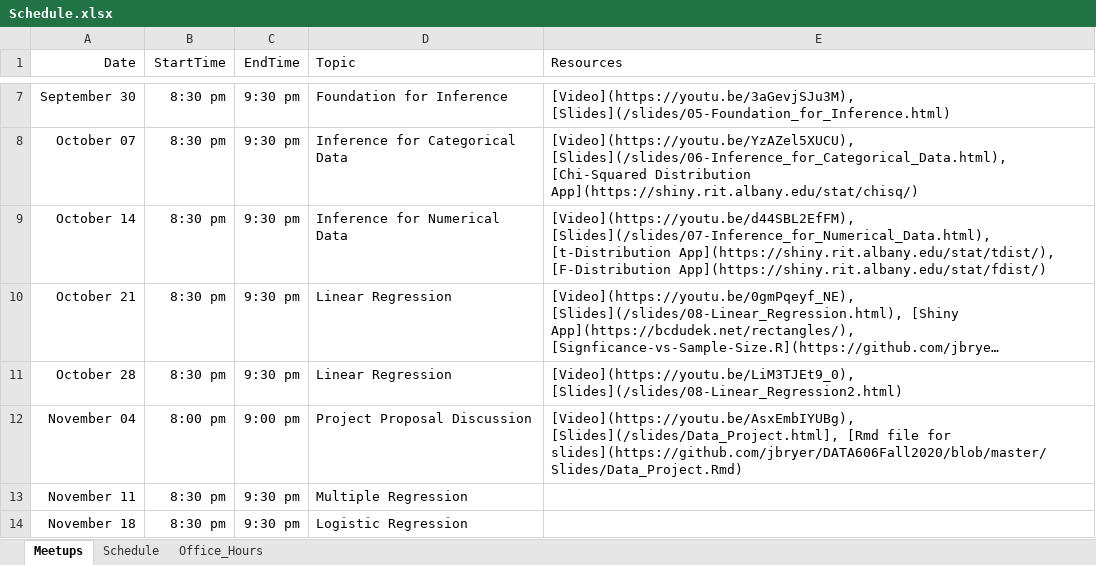
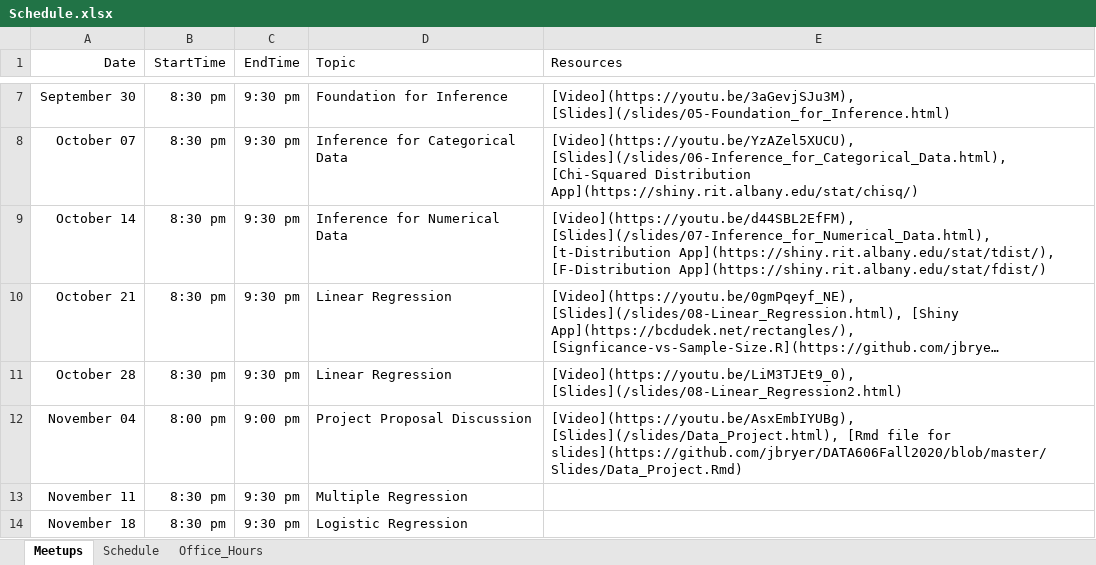
Before and after one commit to jbryer/DATA606Fall2020, an Excel workbook: Schedule.xlsx, sheet Meetups, drawn as a sheet; only a part is shown, gaps mark what is left out; long unchanged cells end in …; values as stored, in another font and other column widths than the file's, no borders; the diff names each change by its address in the sheet, - before the commit and + after, or states it on an @@ line.

```diff
--- a/Schedule.xlsx (sheet Meetups)
+++ b/Schedule.xlsx (sheet Meetups)
-E12 (Resources): [Video](https://youtu.be/AsxEmbIYUBg), [Slides](/slides/Data_Project.html], [Rmd file…
+E12 (Resources): [Video](https://youtu.be/AsxEmbIYUBg), [Slides](/slides/Data_Project.html), [Rmd file…
```
Also changed, not shown: 18 other files.
